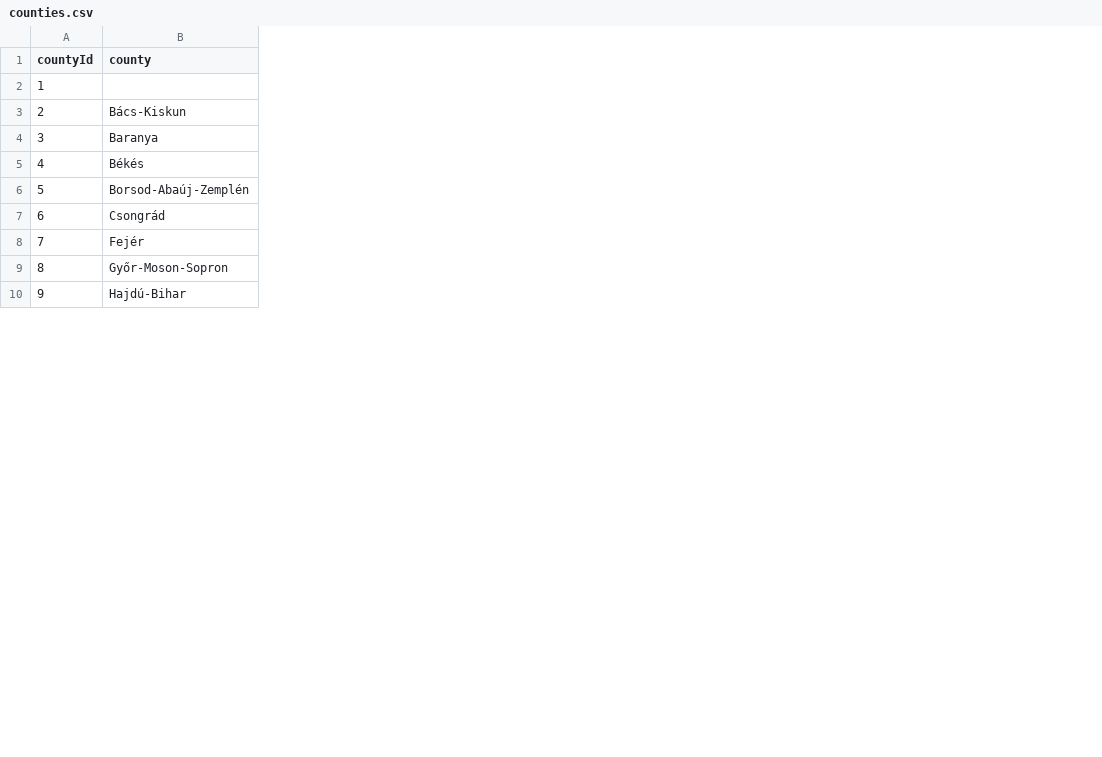
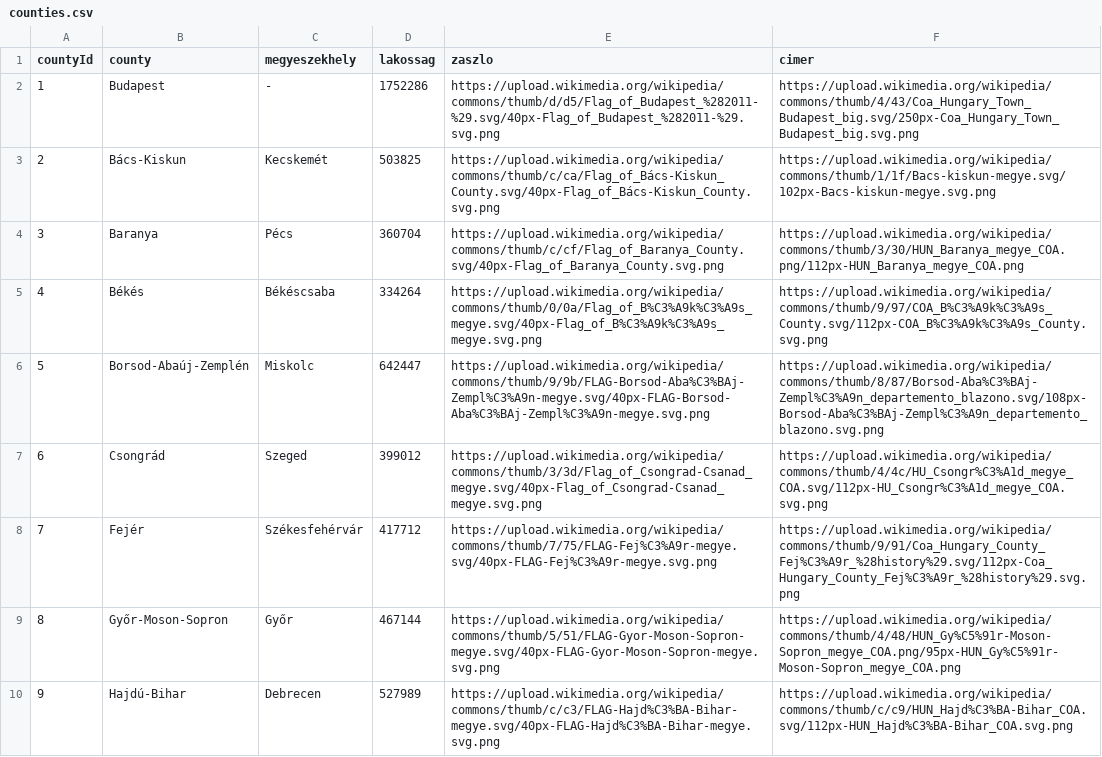
Before and after one commit to NahuZa/Varosok_project, a CSV file: counties.csv, drawn as a sheet; only a part is shown; the diff names each change by its address in the sheet, - before the commit and + after, or states it on an @@ line.

Commit message:
megyeSzerkesztesek

```diff
--- a/counties.csv
+++ b/counties.csv
+column C (megyeszekhely), rows 2-10: - | Kecskemét | Pécs | Békéscsaba | Miskolc | Szeged | Székesfehérvár | Győr | Debrecen
+column D (lakossag), rows 2-10: 1752286 | 503825 | 360704 | 334264 | 642447 | 399012 | 417712 | 467144 | 527989
+column E (zaszlo), rows 2-10: https://upload.wikimedia.org/wikipedia/commons/thumb/d/d5/Flag_of_Budapest_%282011-%29.svg/40px-Flag_of_Budapest_%282011-%29.svg.png | https://upload.wikimedia.org/wikipedia/commons/thumb/c/ca/Flag_of_Bács-Kiskun_County.svg/40px-Flag_of_Bács-Kiskun_County.svg.png | https://upload.wikimedia.org/wikipedia/commons/thumb/c/cf/Flag_of_Baranya_County.svg/40px-Flag_of_Baranya_County.svg.png | https://upload.wikimedia.org/wikipedia/commons/thumb/0/0a/Flag_of_B%C3%A9k%C3%A9s_megye.svg/40px-Flag_of_B%C3%A9k%C3%A9s_megye.svg.png | https://upload.wikimedia.org/wikipedia/commons/thumb/9/9b/FLAG-Borsod-Aba%C3%BAj-Zempl%C3%A9n-megye.svg/40px-FLAG-Borsod-Aba%C3%BAj-Zempl%C3%A9n-megye.svg.png | https://upload.wikimedia.org/wikipedia/commons/thumb/3/3d/Flag_of_Csongrad-Csanad_megye.svg/40px-Flag_of_Csongrad-Csanad_megye.svg.png | https://upload.wikimedia.org/wikipedia/commons/thumb/7/75/FLAG-Fej%C3%A9r-megye.svg/40px-FLAG-Fej%C3%A9r-megye.svg.png | https://upload.wikimedia.org/wikipedia/commons/thumb/5/51/FLAG-Gyor-Moson-Sopron-megye.svg/40px-FLAG-Gyor-Moson-Sopron-megye.svg.png | https://upload.wikimedia.org/wikipedia/commons/thumb/c/c3/FLAG-Hajd%C3%BA-Bihar-megye.svg/40px-FLAG-Hajd%C3%BA-Bihar-megye.svg.png
+column F (cimer), rows 2-10: https://upload.wikimedia.org/wikipedia/commons/thumb/4/43/Coa_Hungary_Town_Budapest_big.svg/250px-Coa_Hungary_Town_Budapest_big.svg.png | https://upload.wikimedia.org/wikipedia/commons/thumb/1/1f/Bacs-kiskun-megye.svg/102px-Bacs-kiskun-megye.svg.png | https://upload.wikimedia.org/wikipedia/commons/thumb/3/30/HUN_Baranya_megye_COA.png/112px-HUN_Baranya_megye_COA.png | https://upload.wikimedia.org/wikipedia/commons/thumb/9/97/COA_B%C3%A9k%C3%A9s_County.svg/112px-COA_B%C3%A9k%C3%A9s_County.svg.png | https://upload.wikimedia.org/wikipedia/commons/thumb/8/87/Borsod-Aba%C3%BAj-Zempl%C3%A9n_departemento_blazono.svg/108px-Borsod-Aba%C3%BAj-Zempl%C3%A9n_departemento_blazono.svg.png | https://upload.wikimedia.org/wikipedia/commons/thumb/4/4c/HU_Csongr%C3%A1d_megye_COA.svg/112px-HU_Csongr%C3%A1d_megye_COA.svg.png | https://upload.wikimedia.org/wikipedia/commons/thumb/9/91/Coa_Hungary_County_Fej%C3%A9r_%28history%29.svg/112px-Coa_Hungary_County_Fej%C3%A9r_%28history%29.svg.png | https://upload.wikimedia.org/wikipedia/commons/thumb/4/48/HUN_Gy%C5%91r-Moson-Sopron_megye_COA.png/95px-HUN_Gy%C5%91r-Moson-Sopron_megye_COA.png | https://upload.wikimedia.org/wikipedia/commons/thumb/c/c9/HUN_Hajd%C3%BA-Bihar_COA.svg/112px-HUN_Hajd%C3%BA-Bihar_COA.svg.png
-B2 (county): (empty)
+B2 (county): Budapest
```
Also changed, not shown: 7 other files.
